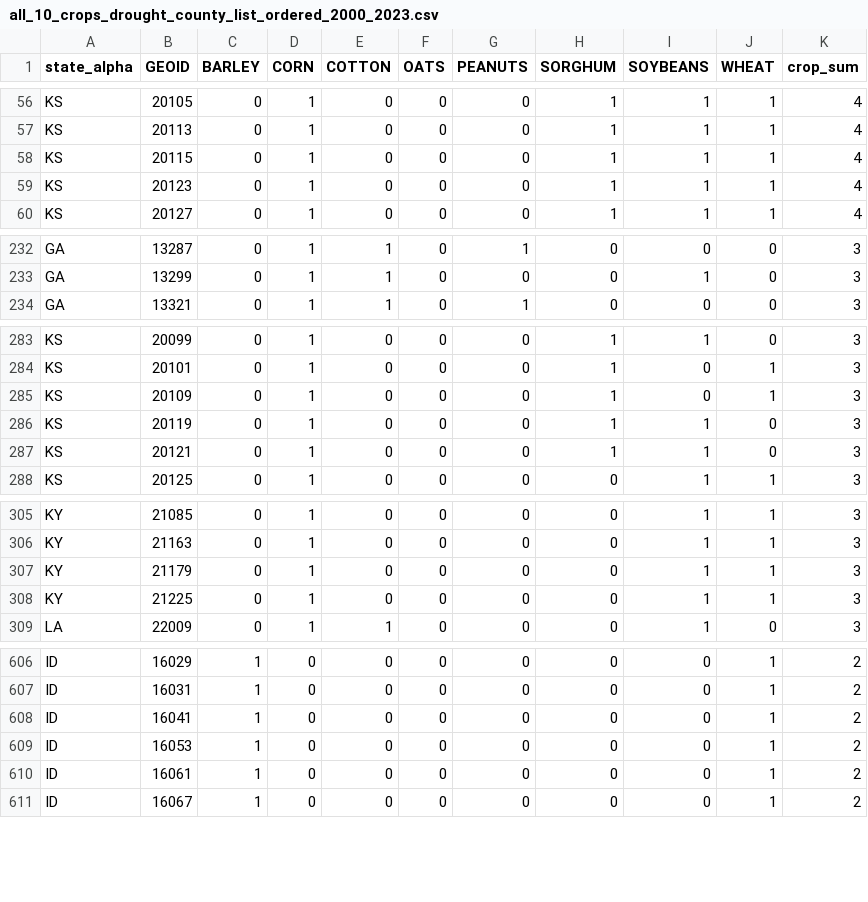
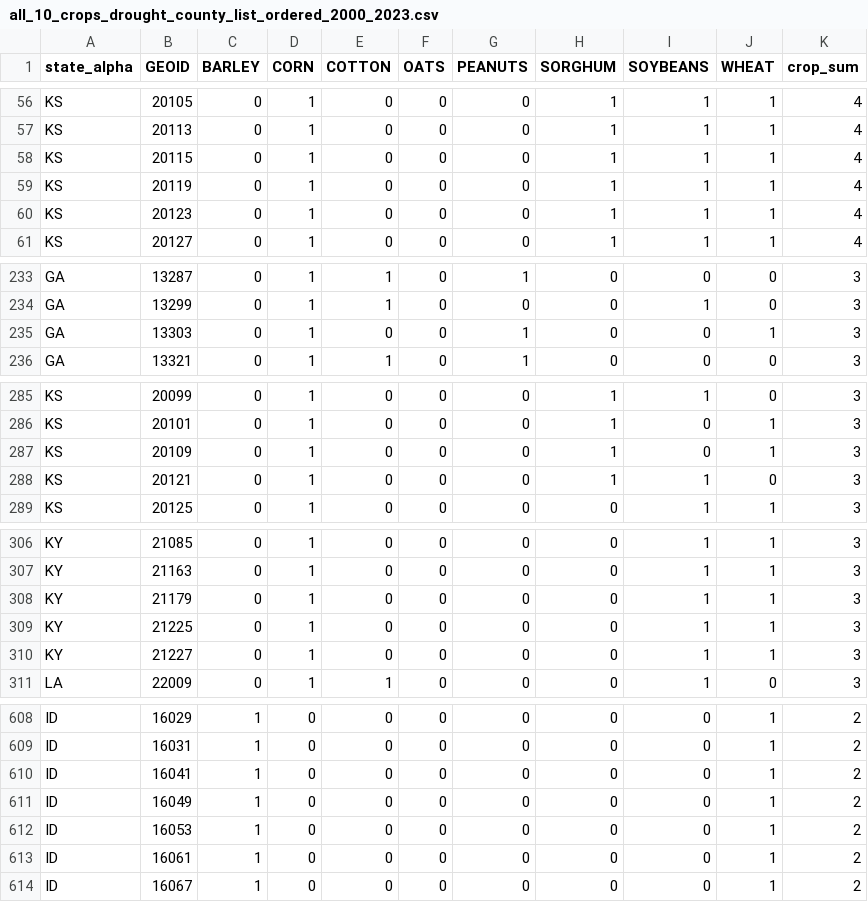
Before and after one commit to American-Farmland-Trust/AFT-P-SHEC, a CSV file: updated_PSHEC/data/intermediate_data/all_10_crops_drought_county_list_ordered_2000_2023.csv, drawn as a sheet; only a part is shown, gaps mark what is left out; removed rows and columns are numbered as before the commit, all else as after; the diff covers the shown part only; the diff names each change by its address in the sheet, - before the commit and + after, or states it on an @@ line.

Commit message:
Updated code and wheat and barley drought predictions as well as the final comebined county list

```diff
--- a/updated_PSHEC/data/intermediate_data/all_10_crops_drought_county_list_ordered_2000_2023.csv
+++ b/updated_PSHEC/data/intermediate_data/all_10_crops_drought_county_list_ordered_2000_2023.csv
+row 59: KS | 20119 | 0 | 1 | 0 | 0 | 0 | 1 | 1 | 1 | 4
+row 235: GA | 13303 | 0 | 1 | 0 | 0 | 1 | 0 | 0 | 1 | 3
-row 286: KS | 20119 | 0 | 1 | 0 | 0 | 0 | 1 | 1 | 0 | 3
+row 310: KY | 21227 | 0 | 1 | 0 | 0 | 0 | 0 | 1 | 1 | 3
+row 611: ID | 16049 | 1 | 0 | 0 | 0 | 0 | 0 | 0 | 1 | 2
```
Also changed, not shown: 2 added rows and 3 removed rows elsewhere in this file, 5 other files.
